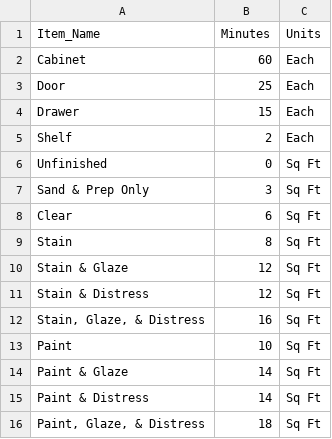
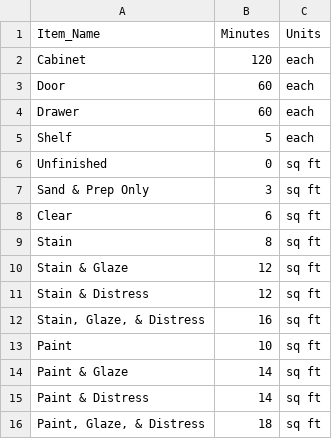
Before and after one commit to propose-software/propose, a CSV file: dummy_data/dummy_labor.csv, drawn as a sheet.

```diff
--- a/dummy_data/dummy_labor.csv
+++ b/dummy_data/dummy_labor.csv
@@ -1,16 +1,16 @@
 Item_Name,Minutes,Units
-Cabinet,60,Each
-Door,25,Each
-Drawer,15,Each
-Shelf,2,Each
-Unfinished,0,Sq Ft
-Sand & Prep Only,3,Sq Ft
-Clear,6,Sq Ft
-Stain,8,Sq Ft
-Stain & Glaze,12,Sq Ft
-Stain & Distress,12,Sq Ft
-"Stain, Glaze, & Distress",16,Sq Ft
-Paint,10,Sq Ft
-Paint & Glaze,14,Sq Ft
-Paint & Distress,14,Sq Ft
-"Paint, Glaze, & Distress",18,Sq Ft
+Cabinet,120,each
+Door,60,each
+Drawer,60,each
+Shelf,5,each
+Unfinished,0,sq ft
+Sand & Prep Only,3,sq ft
+Clear,6,sq ft
+Stain,8,sq ft
+Stain & Glaze,12,sq ft
+Stain & Distress,12,sq ft
+"Stain, Glaze, & Distress",16,sq ft
+Paint,10,sq ft
+Paint & Glaze,14,sq ft
+Paint & Distress,14,sq ft
+"Paint, Glaze, & Distress",18,sq ft
```
Also changed, not shown: dummy_data/dummy_materials.csv, 7 other files.
